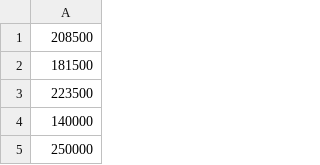
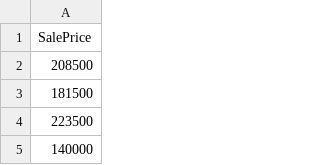
Before and after one commit to ChiWang03/Kaggle-House-Prices, a CSV file: Multiple Linear Regression, Elastic Net, LASSO, Ridge Regression /y.csv, drawn as a sheet; only a part is shown; the shorter side is filled out with more unchanged rows; the diff names each change by its address in the sheet, - before the commit and + after, or states it on an @@ line.

```diff
--- a/Multiple Linear Regression, Elastic Net, LASSO, Ridge Regression /y.csv
+++ b/Multiple Linear Regression, Elastic Net, LASSO, Ridge Regression /y.csv
+row 1: SalePrice
```
Also changed, not shown: 5 other files.
